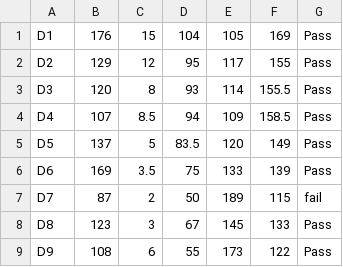
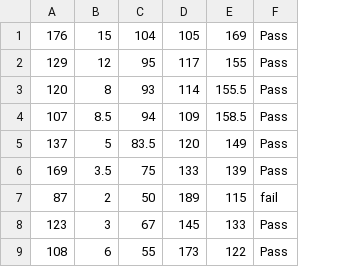
Before and after one commit to sardarshoaib/awesome-public-datasets, a CSV file: RawData_40103143.csv, drawn as a sheet; only a part is shown; the diff names each change by its address in the sheet, - before the commit and + after, or states it on an @@ line.

Commit message:
Update RawData_40103143.csv

```diff
--- a/RawData_40103143.csv
+++ b/RawData_40103143.csv
-column A, rows 1-9: D1 | D2 | D3 | D4 | D5 | D6 | D7 | D8 | D9
```
